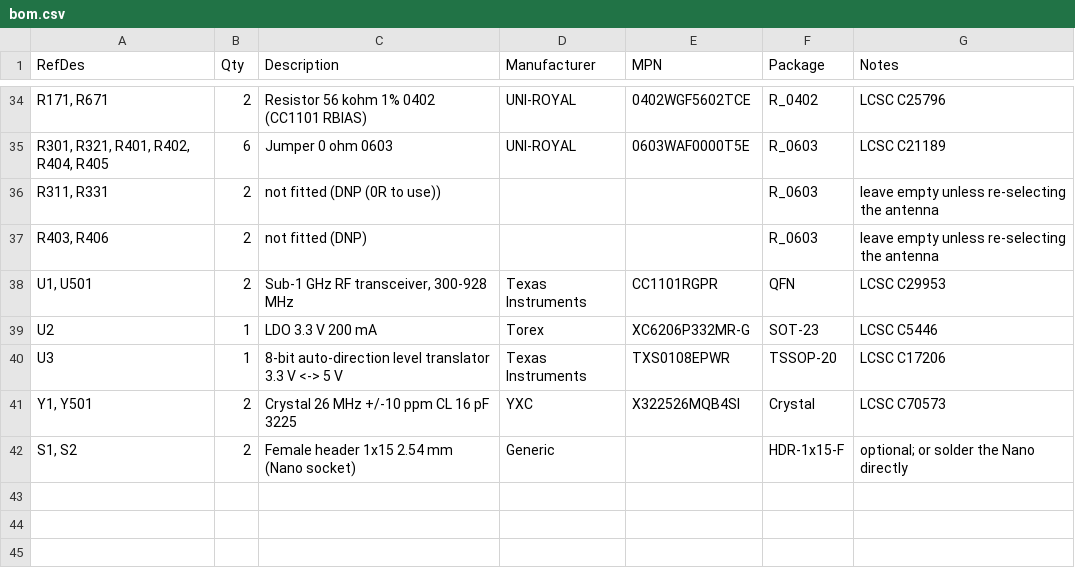
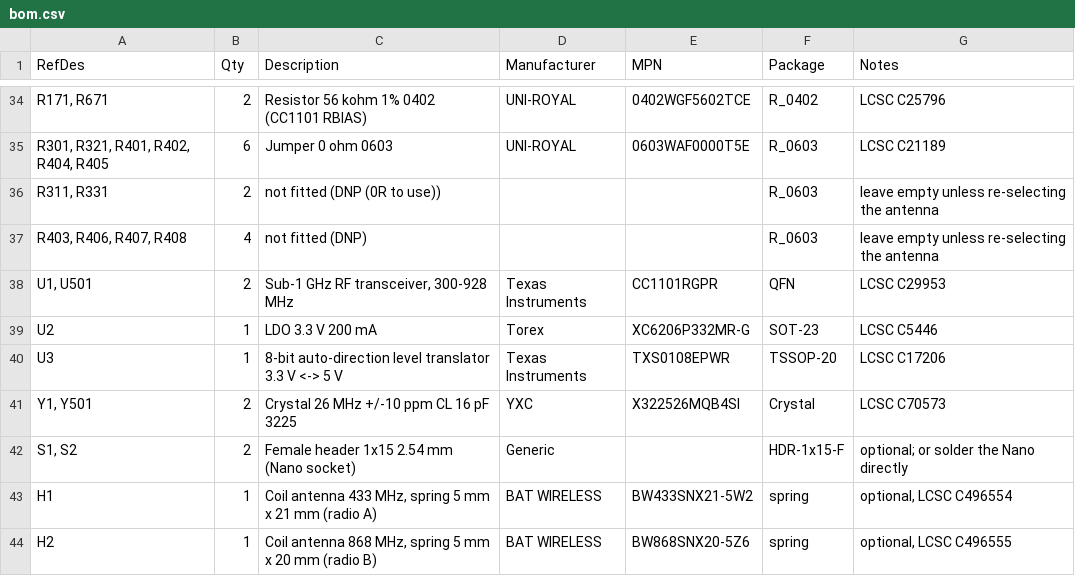
Before and after one commit to Woohoo-code/Claude-code, a CSV file: boards/nano-every-cc1101/bom.csv, drawn as a sheet; only a part is shown, gaps mark what is left out; the diff names each change by its address in the sheet, - before the commit and + after, or states it on an @@ line.

```diff
--- a/boards/nano-every-cc1101/bom.csv
+++ b/boards/nano-every-cc1101/bom.csv
-A37 (RefDes): R403, R406
+A37 (RefDes): R403, R406, R407, R408
-B37 (Qty): 2
+B37 (Qty): 4
+row 43: H1 | 1 | Coil antenna 433 MHz, spring 5 mm x 21 mm (radio A) | BAT WIRELESS | BW433SNX21-5W2 | spring | optional, LCSC C496554
+row 44: H2 | 1 | Coil antenna 868 MHz, spring 5 mm x 20 mm (radio B) | BAT WIRELESS | BW868SNX20-5Z6 | spring | optional, LCSC C496555
```
Also changed, not shown: boards/nano-every-cc1101/pcb/fab/bom-no-nano.csv, boards/nano-every-cc1101/pcb/fab/cpl-jlcpcb.csv, 25 other files.
